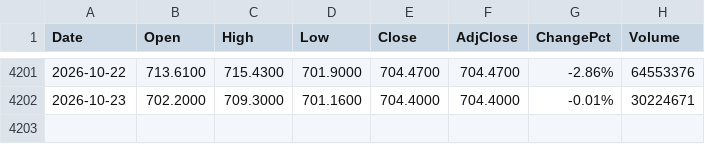
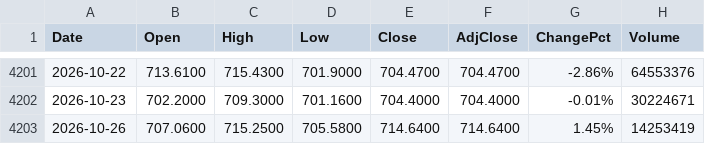
Before and after one commit to fanruihwaiting8/SMHDataAnalysis, a CSV file: Input/QQQ_full_history.csv, drawn as a sheet; only a part is shown, gaps mark what is left out; the diff names each change by its address in the sheet, - before the commit and + after, or states it on an @@ line.

```diff
--- a/Input/QQQ_full_history.csv
+++ b/Input/QQQ_full_history.csv
+row 4203: 2026-10-26 | 707.0600 | 715.2500 | 705.5800 | 714.6400 | 714.6400 | 1.45% | 14253419
```
Also changed, not shown: Input/SOXL_full_history.csv, Input/TQQQ_full_history.csv, 2 other files.
